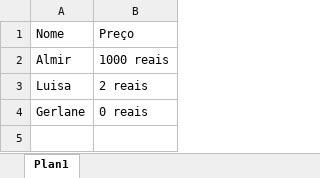
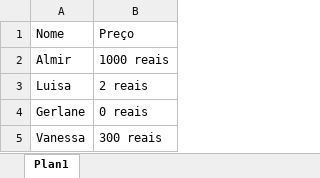
Before and after one commit to AlmirDNeto/proj1-erin, an Excel workbook: Novo Xls.xlsx, sheet Plan1, drawn as a sheet; values as stored, in another font and other column widths than the file's, no borders; the diff names each change by its address in the sheet, - before the commit and + after, or states it on an @@ line.

```diff
--- a/Novo Xls.xlsx (sheet Plan1)
+++ b/Novo Xls.xlsx (sheet Plan1)
+row 5: Vanessa | 300 reais
```
Also changed, not shown: 2 other files.
